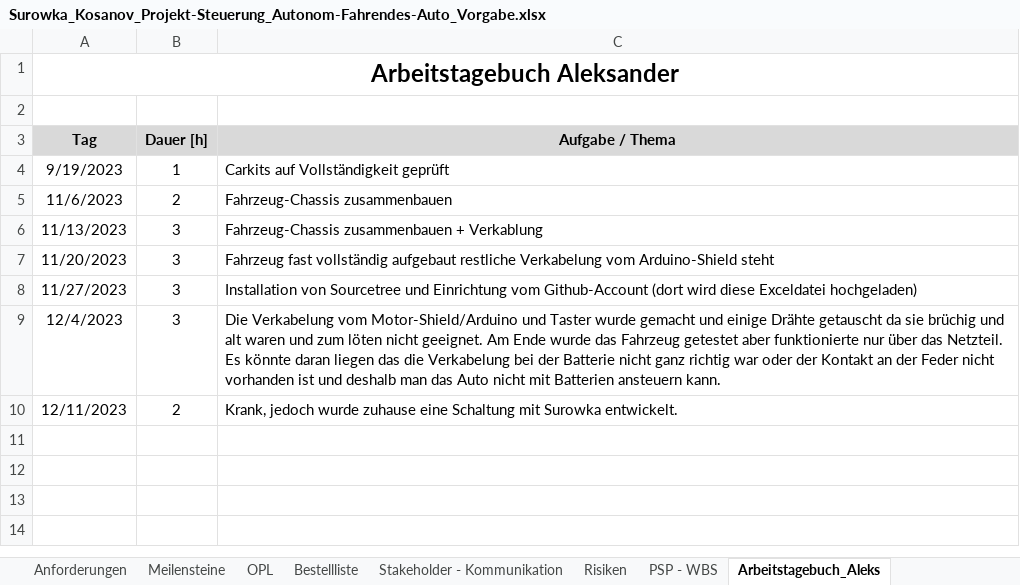
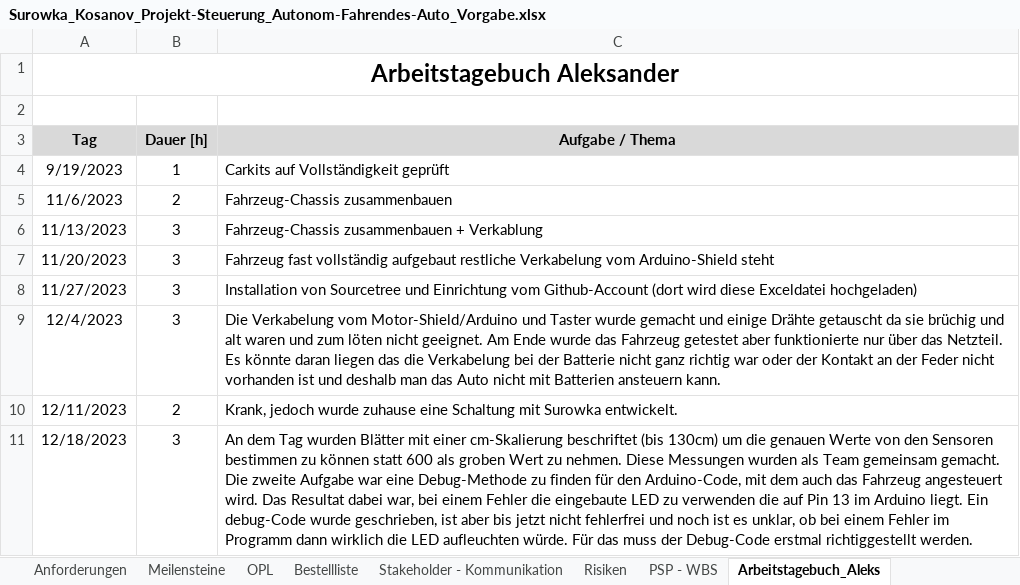
Before and after one commit to jahnhtl/group-12, an Excel workbook: Surowka_Kosanov_Projekt-Steuerung_Autonom-Fahrendes-Auto_Vorgabe.xlsx, sheet Arbeitstagebuch_Aleks, drawn as a sheet; values as stored, in another font and other column widths than the file's, no borders; charts and pictures not drawn; the diff names each change by its address in the sheet, - before the commit and + after, or states it on an @@ line.

```diff
--- a/Surowka_Kosanov_Projekt-Steuerung_Autonom-Fahrendes-Auto_Vorgabe.xlsx (sheet Arbeitstagebuch_Aleks)
+++ b/Surowka_Kosanov_Projekt-Steuerung_Autonom-Fahrendes-Auto_Vorgabe.xlsx (sheet Arbeitstagebuch_Aleks)
+row 11: 12/18/2023 | 3 | An dem Tag wurden Blätter mit einer cm-Skalierung beschriftet (bis 130cm) um die genauen Werte von den Sensoren bestimmen zu können statt 600 als groben Wert zu nehmen. Diese Messungen wurden als Team gemeinsam gemacht. Die zweite Aufgabe war eine Debug-Methode zu finden für den Arduino-Code, mit dem auch das Fahrzeug angesteuert wird. Das Resultat dabei war, bei einem Fehler die eingebaute LED zu verwenden die auf Pin 13 im Arduino liegt. Ein debug-Code wurde geschrieben, ist aber bis jetzt nicht fehlerfrei und noch ist es unklar, ob bei einem Fehler im Programm dann wirklich die LED aufleuchten würde. Für das muss der Debug-Code erstmal richtiggestellt werden.
```
Also changed, not shown: sheet PSP - WBS, sheet Arbeitstagebuch_Wiktor, charts or pictures.
